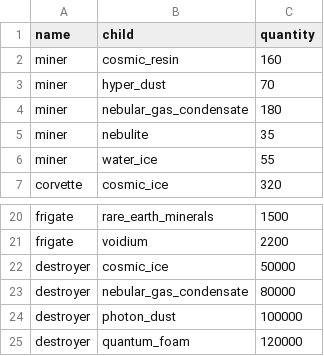
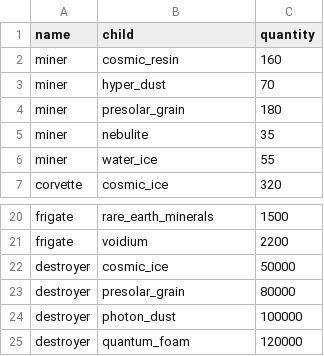
Before and after one commit to laichunpongben/alicization, a CSV file: alicization/data/blueprints.csv, drawn as a sheet; only a part is shown, gaps mark what is left out.

```diff
--- a/alicization/data/blueprints.csv
+++ b/alicization/data/blueprints.csv
@@ -3,3 +3,3 @@ miner,cosmic_resin,160
 miner,hyper_dust,70
-miner,nebular_gas_condensate,180
+miner,presolar_grain,180
 miner,nebulite,35
@@ -22,3 +22,3 @@ frigate,voidium,2200
 destroyer,cosmic_ice,50000
-destroyer,nebular_gas_condensate,80000
+destroyer,presolar_grain,80000
 destroyer,photon_dust,100000
```
Also changed, not shown: alicization/data/materials.csv, alicization/data/materials_large.csv, 7 other files.
